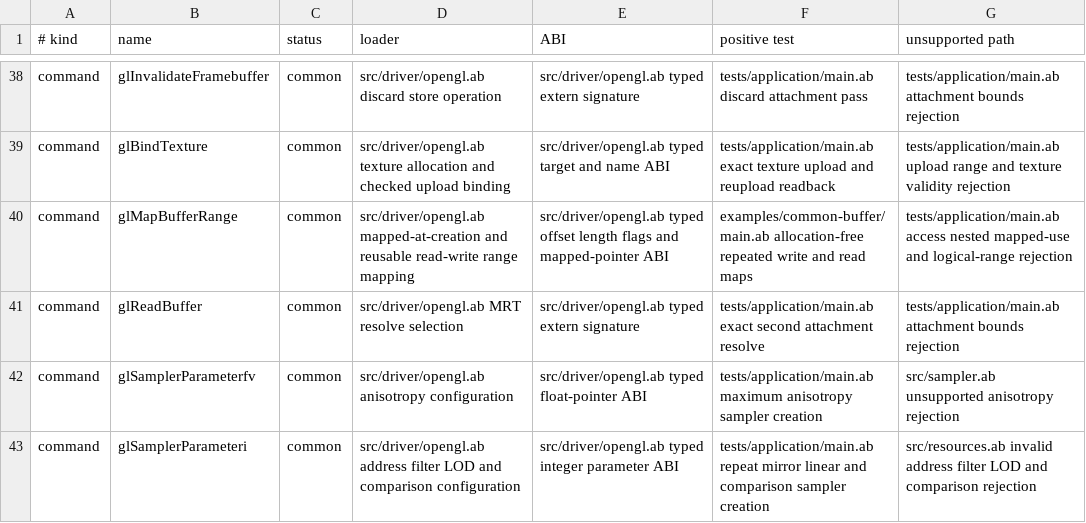
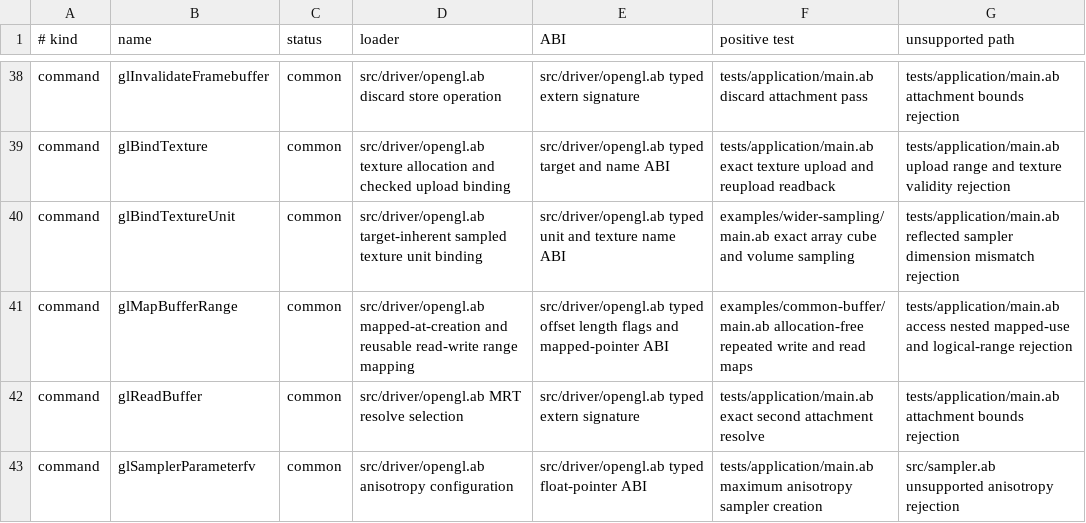
Before and after one commit to AndreBaltazar8/abla-graphics, a TSV file: registry/audit/opengl.tsv, drawn as a sheet; only a part is shown, gaps mark what is left out; the shorter side is filled out with more unchanged rows; the diff names each change by its address in the sheet, - before the commit and + after, or states it on an @@ line.

Commit message:
Add wider sampled texture shaders

```diff
--- a/registry/audit/opengl.tsv
+++ b/registry/audit/opengl.tsv
+row 40: command | glBindTextureUnit | common | src/driver/opengl.ab target-inherent sampled texture unit binding | src/driver/opengl.ab typed unit and texture name ABI | examples/wider-sampling/main.ab exact array cube and volume sampling | tests/application/main.ab reflected sampler dimension mismatch rejection
```
Also changed, not shown: 16 other files.
